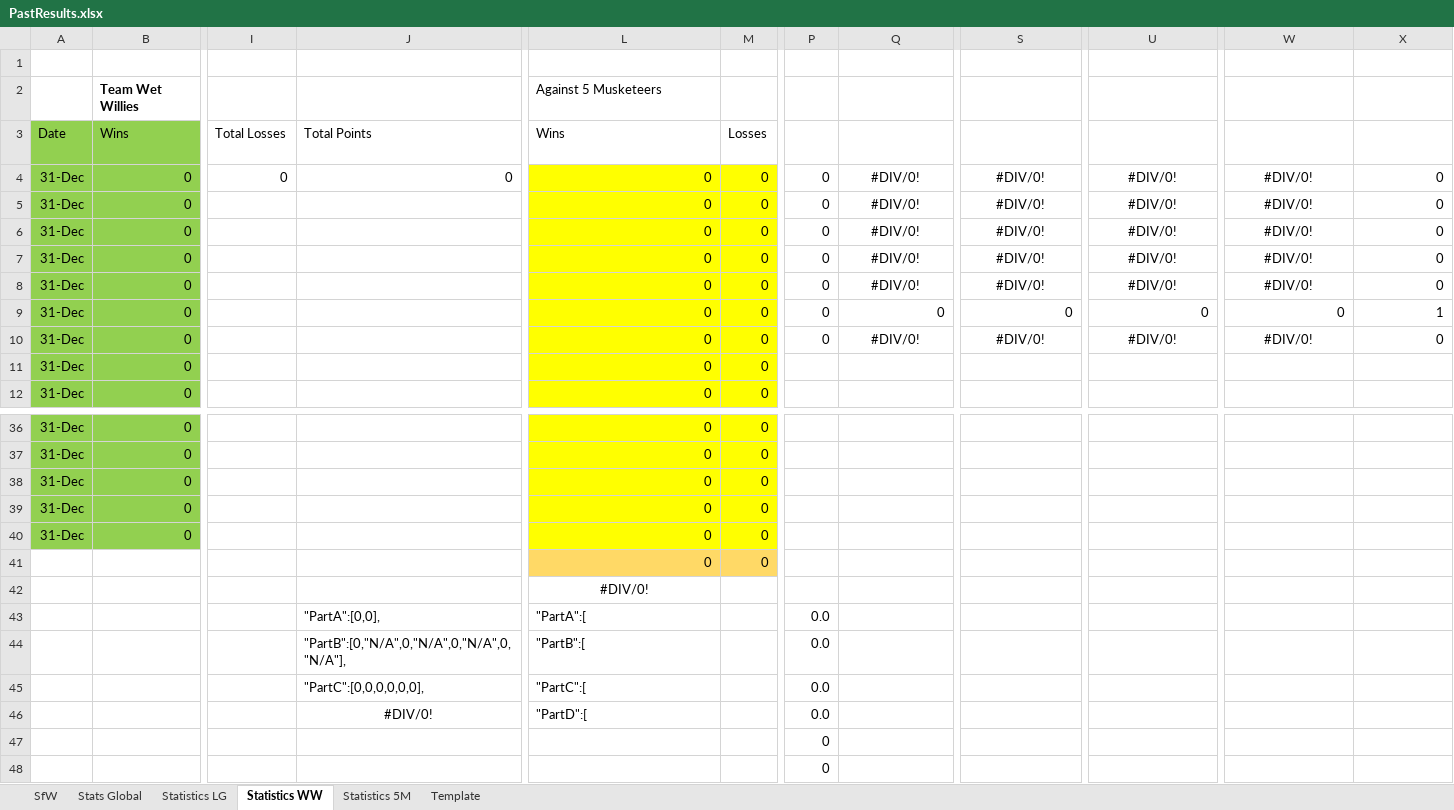
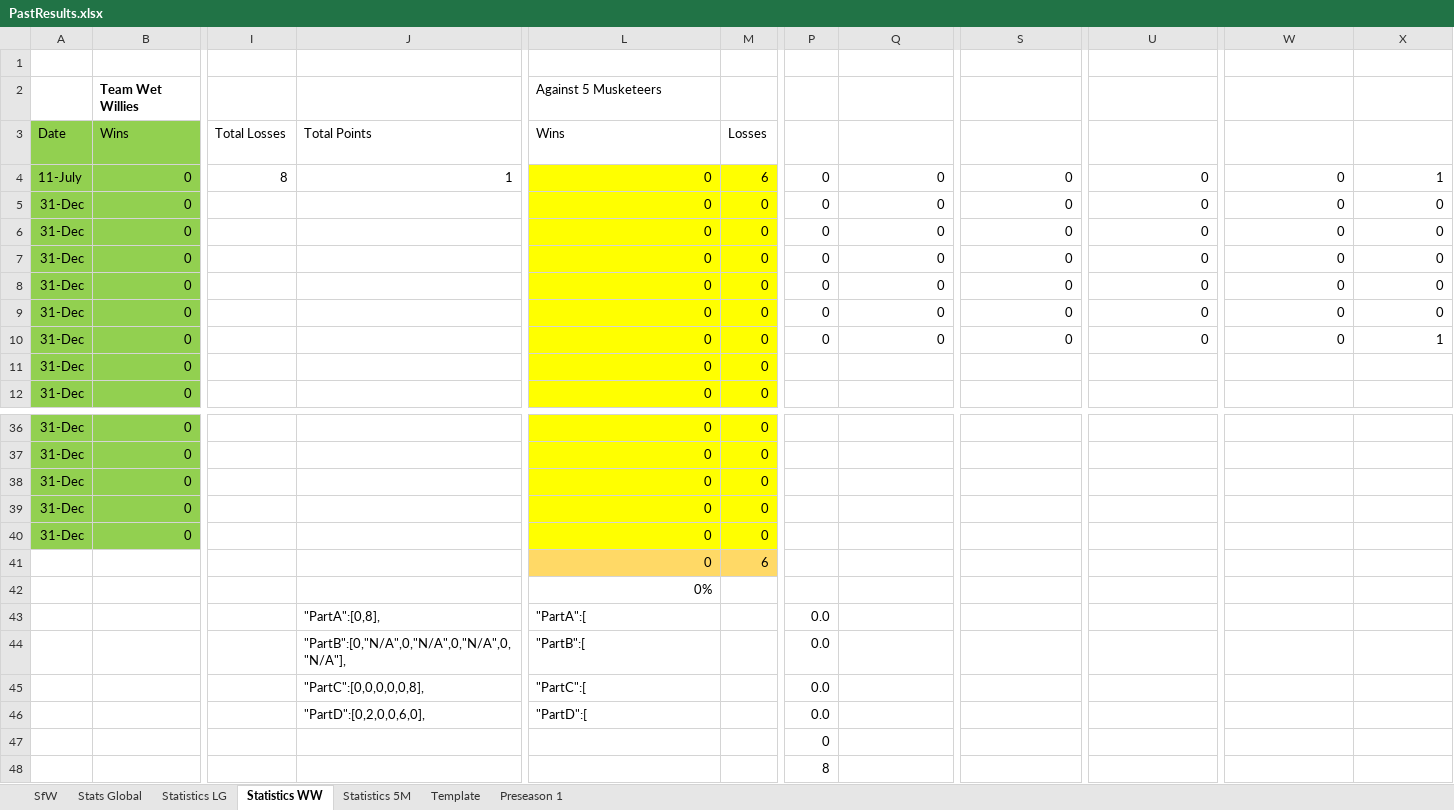
Before and after one commit to KingGoose20/LTBOS3, an Excel workbook: Other Files/PastResults.xlsx, sheet Statistics WW, drawn as a sheet; only a part is shown, gaps mark what is left out; values as stored, in another font and other column widths than the file's, no borders; charts and pictures and table styles not drawn; removed rows and columns are numbered as before the commit, all else as after; rows hold the shown columns only; the diff names each change by its address in the sheet, - before the commit and + after, or states it on an @@ line.

```diff
--- a/Other Files/PastResults.xlsx (sheet Statistics WW)
+++ b/Other Files/PastResults.xlsx (sheet Statistics WW)
+sheet tab: Preseason 1
-row 4: 31-Dec | 0 | 0 | 0 | 0 | 0 | 0 | #DIV/0! | #DIV/0! | #DIV/0! | #DIV/0! | 0
+row 4: 11-July | 0 | 8 | 1 | 0 | 6 | 0 | 0 | 0 | 0 | 0 | 1
-Q5:Q8 (Average): #DIV/0!
+Q5:Q8 (Average): 0
-Q5:Q8 alignment: center
+Q5:Q8 alignment: right
-S5:S8 (Averages): #DIV/0!
+S5:S8 (Averages): 0
-S5:S8 alignment: center
+S5:S8 alignment: right
-U5:U8 (Averages2): #DIV/0!
+U5:U8 (Averages2): 0
-U5:U8 alignment: center
+U5:U8 alignment: right
-W5:W8 (Averages3): #DIV/0!
+W5:W8 (Averages3): 0
-W5:W8 alignment: center
+W5:W8 alignment: right
-X9 (Missed Games): 1
+X9 (Missed Games): 0
-Q10 (Average): #DIV/0!
+Q10 (Average): 0
-Q10 alignment: center
+Q10 alignment: right
-S10 (Averages): #DIV/0!
+S10 (Averages): 0
-S10 alignment: center
+S10 alignment: right
-U10 (Averages2): #DIV/0!
+U10 (Averages2): 0
-U10 alignment: center
+U10 alignment: right
-W10 (Averages3): #DIV/0!
+W10 (Averages3): 0
-W10 alignment: center
+W10 alignment: right
-X10 (Missed Games): 0
+X10 (Missed Games): 1
-M41 (Losses): 0
+M41 (Losses): 6
-L42 (Wins): #DIV/0!
+L42 (Wins): 0%
-L42 alignment: center
+L42 alignment: right
-J43 (Total Points): "PartA":[0,0],
+J43 (Total Points): "PartA":[0,8],
-J45 (Total Points): "PartC":[0,0,0,0,0,0],
+J45 (Total Points): "PartC":[0,0,0,0,0,8],
-J46 (Total Points): #DIV/0!
+J46 (Total Points): "PartD":[0,2,0,0,6,0],
-J46 alignment: center
+J46 alignment: left
-P48 (Points): 0
+P48 (Points): 8
```
Also changed, not shown: sheet Stats Global, sheet SfW, sheet Statistics LG, sheet Statistics 5M, formulas that keep their value, charts or pictures, 4 other files.
